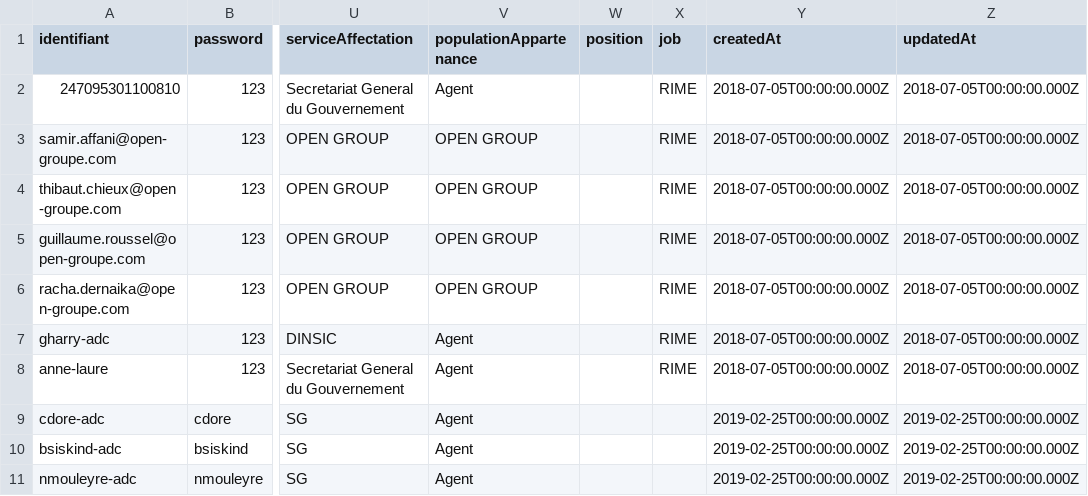
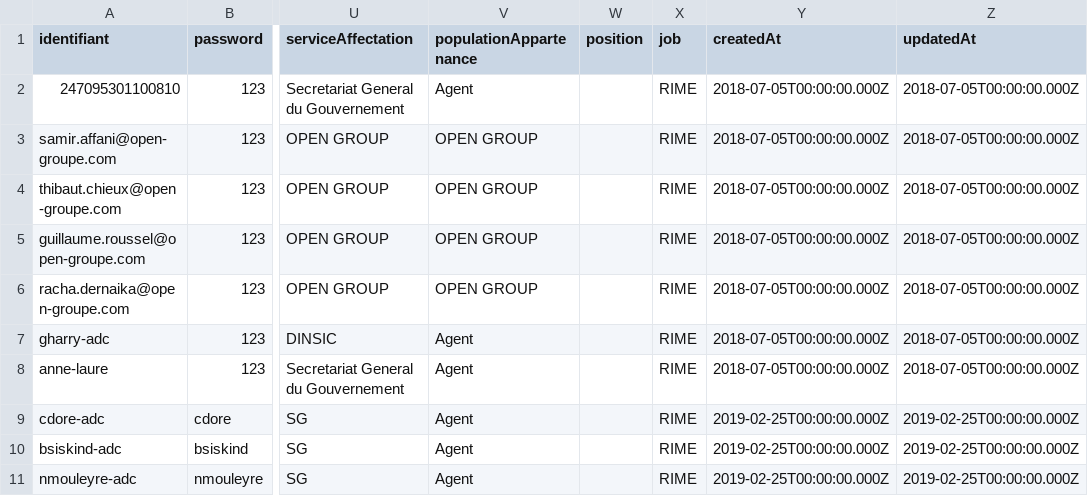
Before and after one commit to smedlej/identity-providers-examples, a CSV file: NodeJSES6/data/database.csv, drawn as a sheet; only a part is shown, gaps mark what is left out; the diff names each change by its address in the sheet, - before the commit and + after, or states it on an @@ line.

Commit message:
Update database.csv

```diff
--- a/NodeJSES6/data/database.csv
+++ b/NodeJSES6/data/database.csv
-X9:X11 (job): (empty)
+X9:X11 (job): RIME
```
